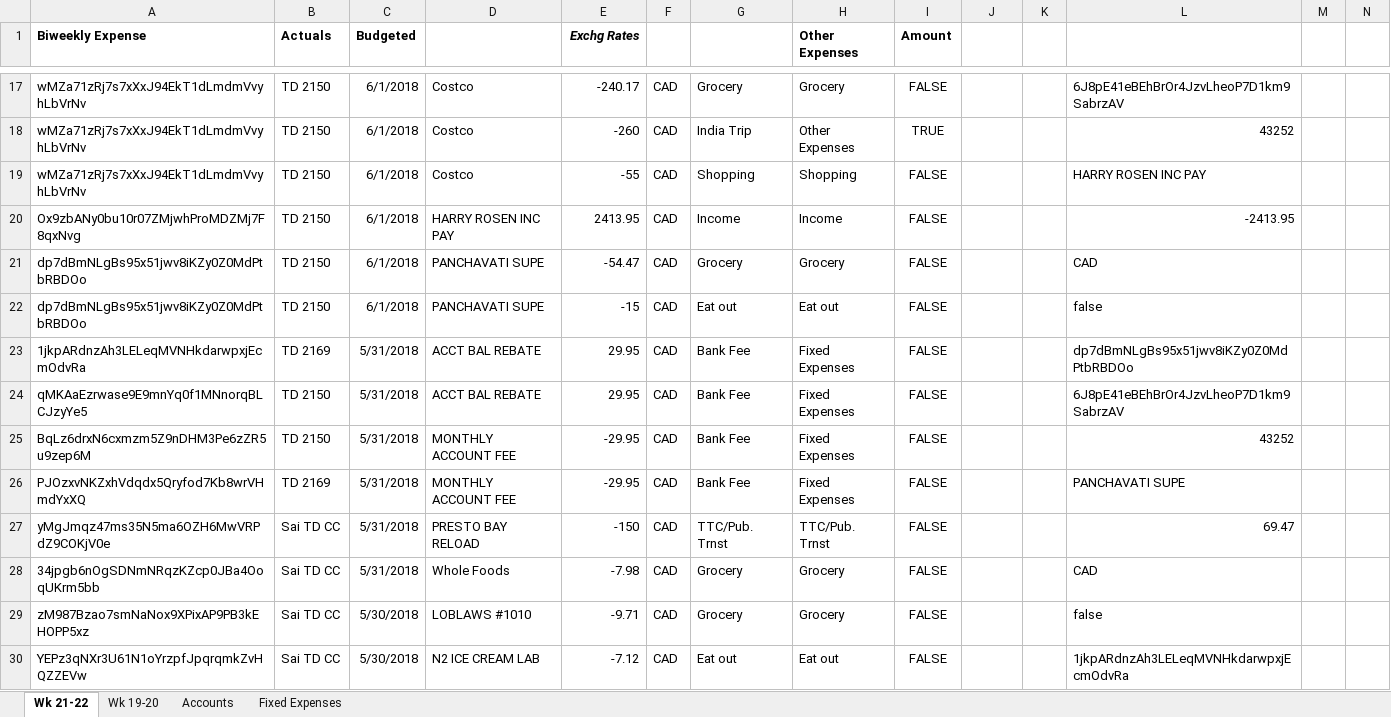
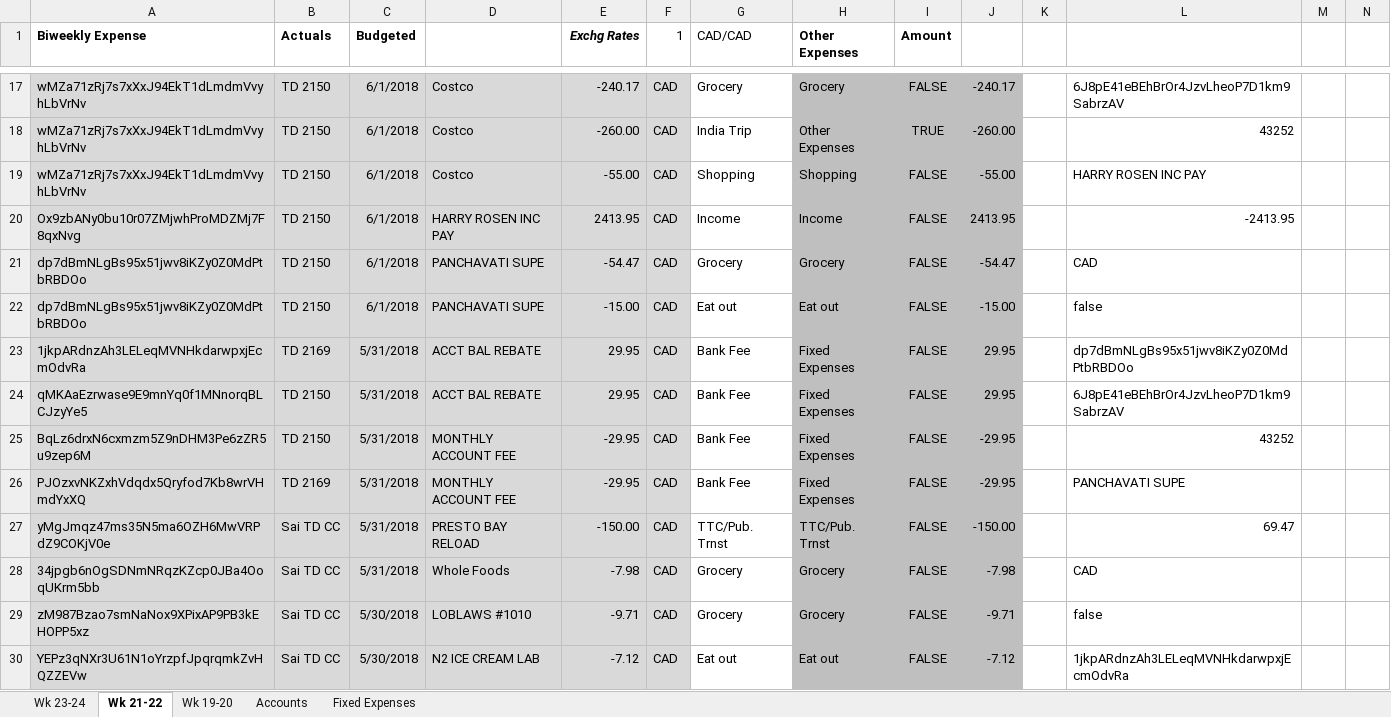
Before and after one commit to sssimha/Sandbox, an Excel workbook: Personal Finance.xlsx, sheet Wk 21-22, drawn as a sheet; only a part is shown, gaps mark what is left out; values as stored, in another font and other column widths than the file's, no borders; conditional formats not drawn; the diff covers the shown part only; the diff names each change by its address in the sheet, - before the commit and + after, or states it on an @@ line.

```diff
--- a/Personal Finance.xlsx (sheet Wk 21-22)
+++ b/Personal Finance.xlsx (sheet Wk 21-22)
+sheet tab: Wk 23-24
-F1: (empty)
+F1: 1
-G1: (empty)
+G1: CAD/CAD
-A17:F30 fill: none
+A17:F30 fill: #D9D9D9
-H17:J30 fill: none
+H17:J30 fill: #BFBFBF
-J17: (empty)
+J17: -240.17
-E18 (Exchg Rates): -260
+E18 (Exchg Rates): -260.00
-J18: (empty)
+J18: -260.00
-E19 (Exchg Rates): -55
+E19 (Exchg Rates): -55.00
-J19: (empty)
+J19: -55.00
-J20: (empty)
+J20: 2413.95
-J21: (empty)
+J21: -54.47
-E22 (Exchg Rates): -15
+E22 (Exchg Rates): -15.00
-J22: (empty)
+J22: -15.00
-J23:J24: (empty)
+J23:J24: 29.95
-J25:J26: (empty)
+J25:J26: -29.95
-E27 (Exchg Rates): -150
+E27 (Exchg Rates): -150.00
-J27: (empty)
+J27: -150.00
-J28: (empty)
+J28: -7.98
-J29: (empty)
+J29: -9.71
-J30: (empty)
+J30: -7.12
```
Also changed, not shown: 177 edited cells and cell formats elsewhere in this sheet, sheet Fixed Expenses, formulas that keep their value.
